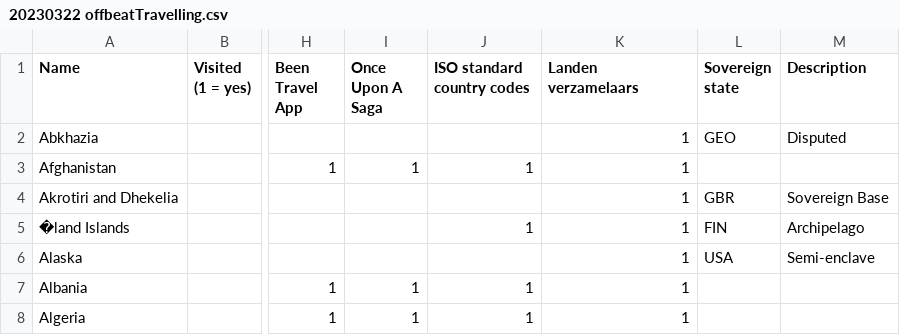
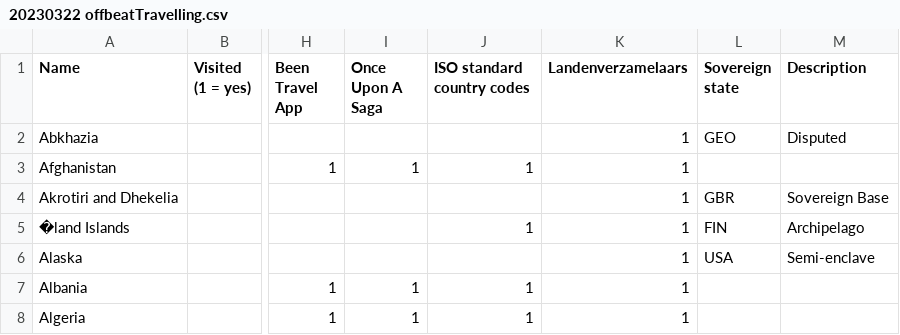
Before and after one commit to bhdicaire/internationalData, a CSV file: rawData/20230322 offbeatTravelling.csv, drawn as a sheet; only a part is shown, gaps mark what is left out; ↵ is a line break in a cell; the diff names each change by its address in the sheet, - before the commit and + after, or states it on an @@ line.

Commit message:
Refactor data file names

```diff
--- a/rawData/20230322 offbeatTravelling.csv
+++ b/rawData/20230322 offbeatTravelling.csv
-K1: Landen ↵ verzamelaars
+K1: Landenverzamelaars
```
